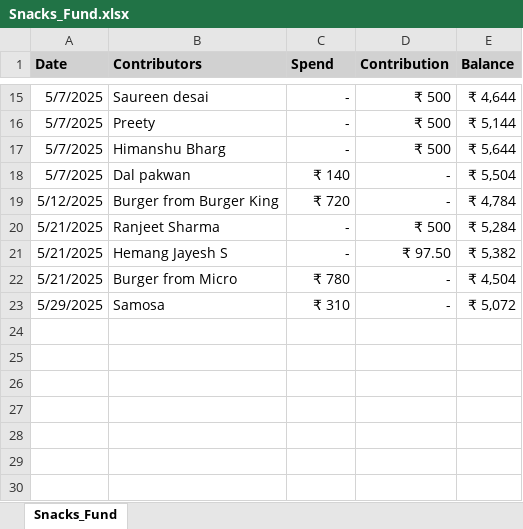
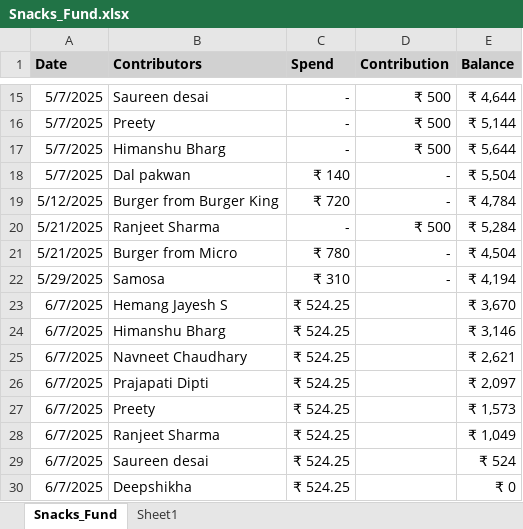
Before and after one commit to Navneet831/Snacks_Fund, an Excel workbook: Snacks_Fund.xlsx, sheet Snacks_Fund, drawn as a sheet; only a part is shown, gaps mark what is left out; values as stored, in another font and other column widths than the file's, no borders; removed rows and columns are numbered as before the commit, all else as after; the diff names each change by its address in the sheet, - before the commit and + after, or states it on an @@ line.

Commit message:
Automated data update

```diff
--- a/Snacks_Fund.xlsx (sheet Snacks_Fund)
+++ b/Snacks_Fund.xlsx (sheet Snacks_Fund)
+sheet tab: Sheet1
-row 21: 5/21/2025 | Hemang Jayesh S | - | ₹ 97.50 | ₹ 5,382
-E22 (Balance): ₹ 5,072
+E22 (Balance): ₹ 4,194
+row 23: 6/7/2025 | Hemang Jayesh S | ₹ 524.25 |  | ₹ 3,670
+row 24: 6/7/2025 | Himanshu Bharg | ₹ 524.25 |  | ₹ 3,146
+row 25: 6/7/2025 | Navneet Chaudhary | ₹ 524.25 |  | ₹ 2,621
+row 26: 6/7/2025 | Prajapati Dipti | ₹ 524.25 |  | ₹ 2,097
+row 27: 6/7/2025 | Preety | ₹ 524.25 |  | ₹ 1,573
+row 28: 6/7/2025 | Ranjeet Sharma | ₹ 524.25 |  | ₹ 1,049
+row 29: 6/7/2025 | Saureen desai | ₹ 524.25 |  | ₹ 524
+row 30: 6/7/2025 | Deepshikha | ₹ 524.25 |  | ₹ 0
```
Also changed, not shown: formulas that keep their value.
